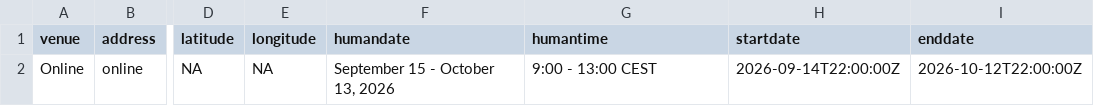
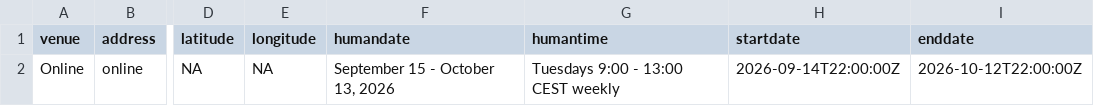
Before and after one commit to esciencecenter-digital-skills/2026-09-15-ds-rss-masterclass, a CSV file: _data/data.csv, drawn as a sheet; only a part is shown, gaps mark what is left out; the diff names each change by its address in the sheet, - before the commit and + after, or states it on an @@ line.

Commit message:
Update data.csv

```diff
--- a/_data/data.csv
+++ b/_data/data.csv
-G2 (humantime): 9:00 - 13:00 CEST
+G2 (humantime): Tuesdays 9:00 - 13:00 CEST weekly
```
